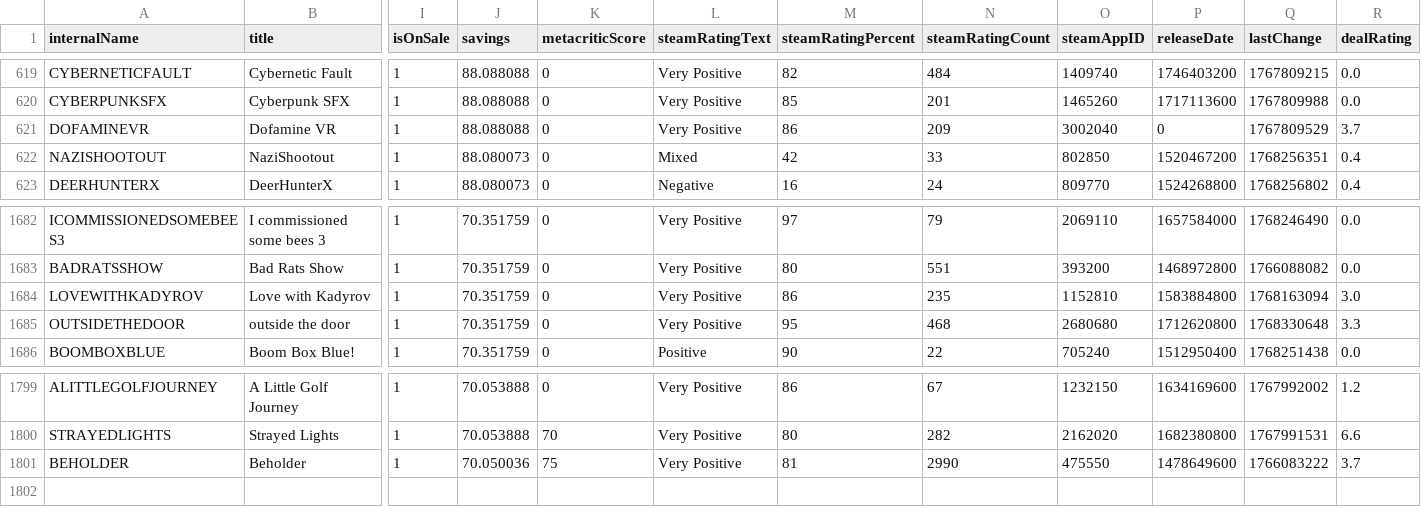
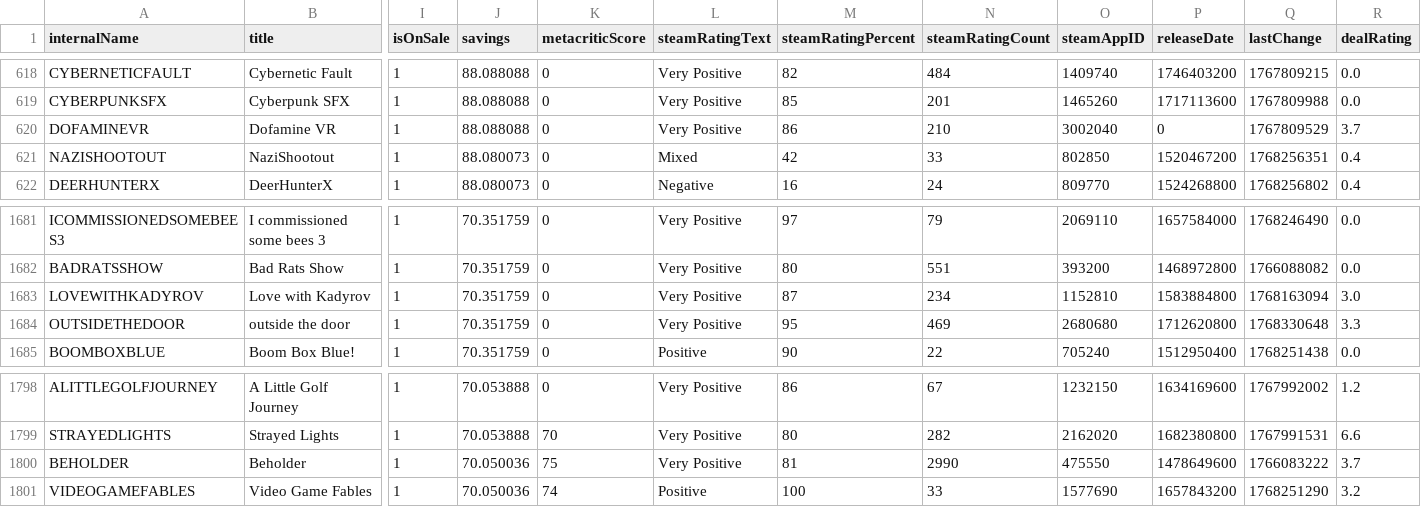
Before and after one commit to haiyib/foundations-final-project, a CSV file: cheapshark_updated.csv, drawn as a sheet; only a part is shown, gaps mark what is left out; addresses are those after the commit; rows hold the shown columns only; the diff covers the shown part only; the diff names each change by its address in the sheet, - before the commit and + after, or states it on an @@ line.

```diff
--- a/cheapshark_updated.csv
+++ b/cheapshark_updated.csv
-N620 (steamRatingCount): 209
+N620 (steamRatingCount): 210
-M1683 (steamRatingPercent): 86
+M1683 (steamRatingPercent): 87
-N1683 (steamRatingCount): 235
+N1683 (steamRatingCount): 234
-N1684 (steamRatingCount): 468
+N1684 (steamRatingCount): 469
+row 1801: VIDEOGAMEFABLES | Video Game Fables | 1 | 70.050036 | 74 | Positive | 100 | 33 | 1577690 | 1657843200 | 1768251290 | 3.2
```
Also changed, not shown: 2 added rows and 3 removed rows elsewhere in this file, 1 other file.
